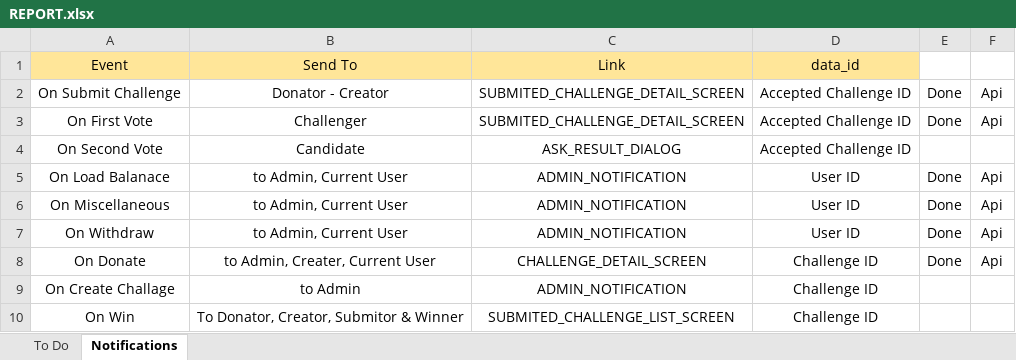
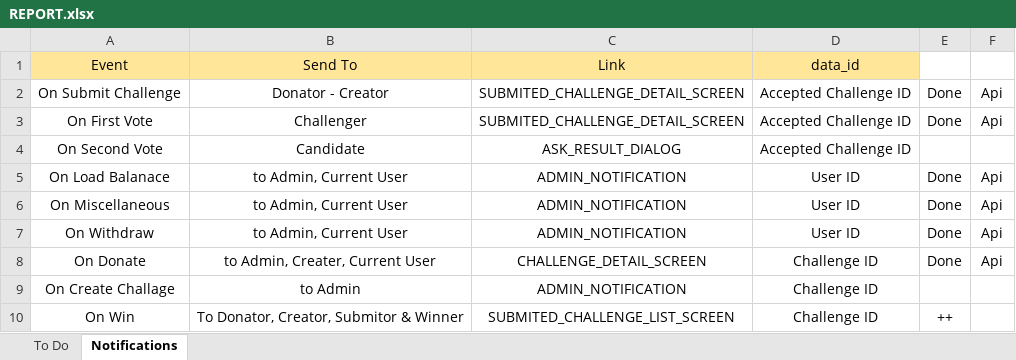
Before and after one commit to iuzairsaeed/ichallengeyou, an Excel workbook: REPORT.xlsx, sheet Notifications, drawn as a sheet; values as stored, in another font and other column widths than the file's, no borders; the diff names each change by its address in the sheet, - before the commit and + after, or states it on an @@ line.

```diff
--- a/REPORT.xlsx (sheet Notifications)
+++ b/REPORT.xlsx (sheet Notifications)
-E10: (empty)
+E10: ++
```
Also changed, not shown: 3 other files.
